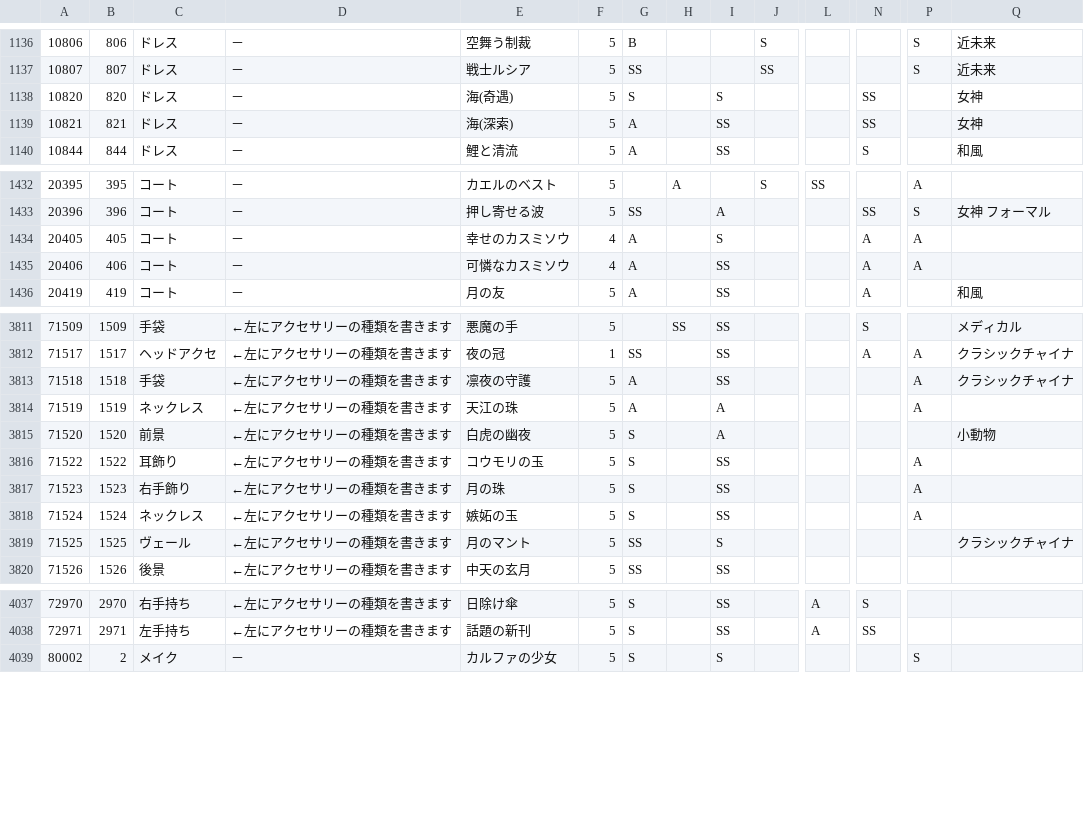
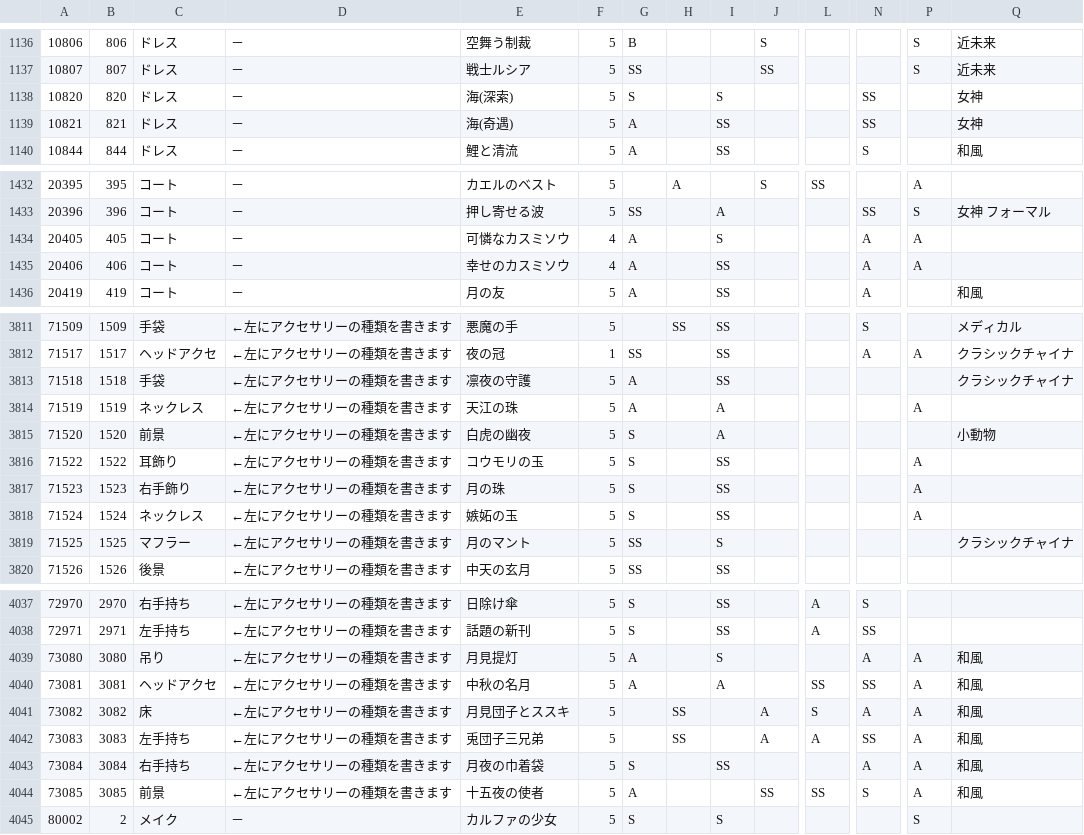
Before and after one commit to ShTair/MiracleNikkiJp_items, a CSV file: MiracleNikkiJp_items.csv, drawn as a sheet; only a part is shown, gaps mark what is left out; rows hold the shown columns only; the diff names each change by its address in the sheet, - before the commit and + after, or states it on an @@ line.

Commit message:
sync [2017/09/30 04:35:11]

```diff
--- a/MiracleNikkiJp_items.csv
+++ b/MiracleNikkiJp_items.csv
-E1138: 海(奇遇)
+E1138: 海(深索)
-E1139: 海(深索)
+E1139: 海(奇遇)
-E1434: 幸せのカスミソウ
+E1434: 可憐なカスミソウ
-E1435: 可憐なカスミソウ
+E1435: 幸せのカスミソウ
-P3813: A
+P3813: (empty)
-C3819: ヴェール
+C3819: マフラー
+row 4039: 73080 | 3080 | 吊り | ←左にアクセサリーの種類を書きます | 月見提灯 | 5 | A |  | S |  |  | A | A | 和風
+row 4040: 73081 | 3081 | ヘッドアクセ | ←左にアクセサリーの種類を書きます | 中秋の名月 | 5 | A |  | A |  | SS | SS | A | 和風
+row 4041: 73082 | 3082 | 床 | ←左にアクセサリーの種類を書きます | 月見団子とススキ | 5 |  | SS |  | A | S | A | A | 和風
+row 4042: 73083 | 3083 | 左手持ち | ←左にアクセサリーの種類を書きます | 兎団子三兄弟 | 5 |  | SS |  | A | A | SS | A | 和風
+row 4043: 73084 | 3084 | 右手持ち | ←左にアクセサリーの種類を書きます | 月夜の巾着袋 | 5 | S |  | SS |  |  | A | A | 和風
+row 4044: 73085 | 3085 | 前景 | ←左にアクセサリーの種類を書きます | 十五夜の使者 | 5 | A |  |  | SS | SS | S | A | 和風
```
